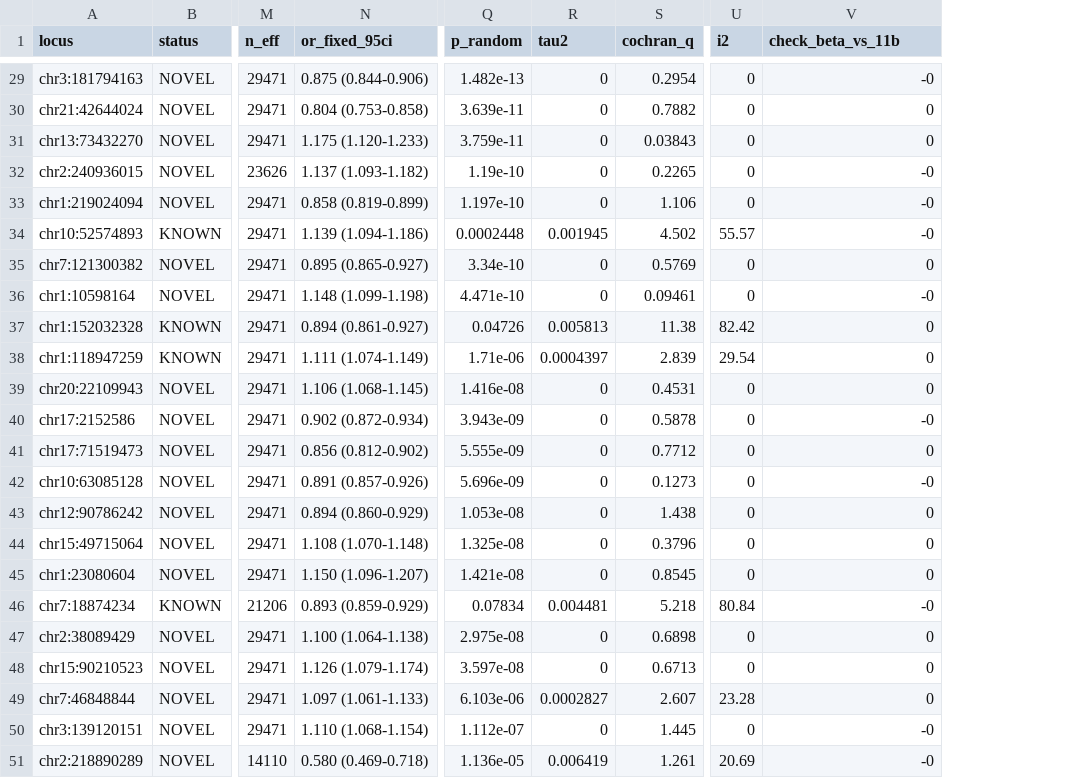
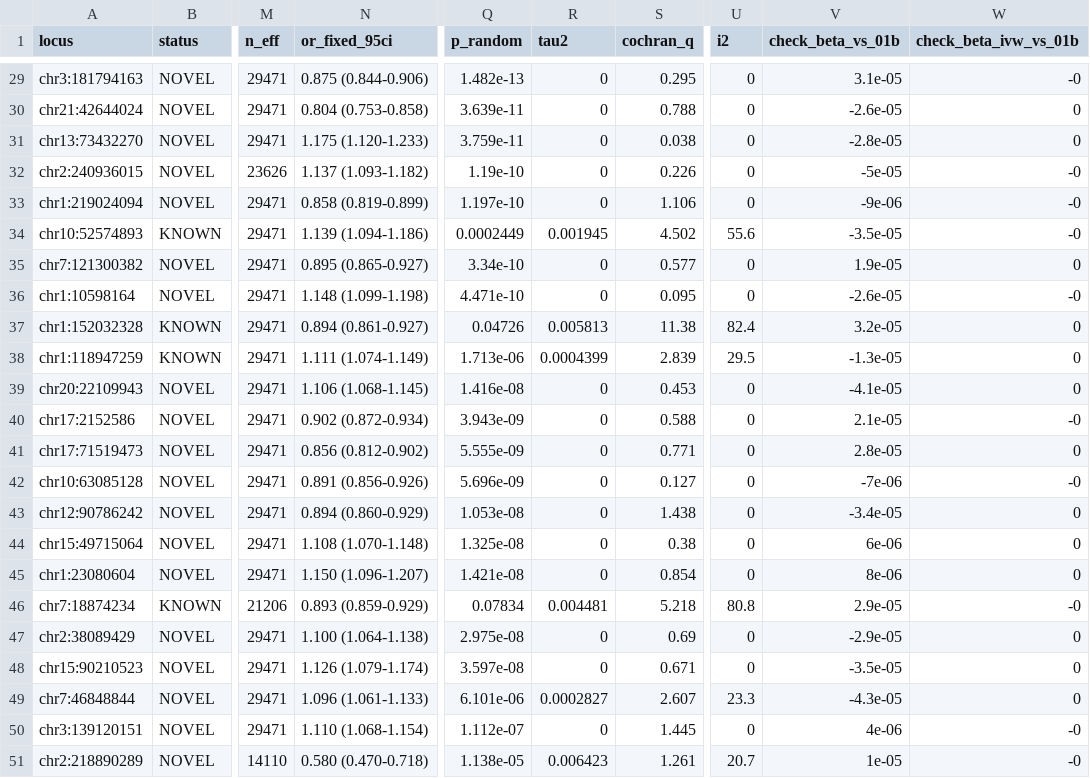
Before and after one commit to dalmolingroup/pilonidal_genetics, a TSV file: results/psd_lead_variants_supplementary.tsv, drawn as a sheet; only a part is shown, gaps mark what is left out; addresses are those after the commit; the diff covers the shown part only; the diff names each change by its address in the sheet, - before the commit and + after, or states it on an @@ line.

Commit message:
feat(leads): report fixed-effect estimates and heterogeneity of the lead variants from METAL
Step 09a now takes the fixed-effect OR (95% CI), p, Cochran's Q, heterogeneity p and I^2 from the METAL output of
step 01f. Random effects stay DerSimonian-Laird on the per-cohort effects. Three OR or CI bounds change in the third
decimal (METAL rounds effects to 4 decimals); no p-value changes at two significant figures.

```diff
--- a/results/psd_lead_variants_supplementary.tsv
+++ b/results/psd_lead_variants_supplementary.tsv
+column V (check_beta_vs_01b), rows 29-51: 3.1e-05 | -2.6e-05 | -2.8e-05 | -5e-05 | -9e-06 | -3.5e-05 | 1.9e-05 | -2.6e-05 | 3.2e-05 | -1.3e-05 | -4.1e-05 | 2.1e-05 | 2.8e-05 | -7e-06 | -3.4e-05 | 6e-06 | 8e-06 | 2.9e-05 | -2.9e-05 | -3.5e-05 | -4.3e-05 | 4e-06 | 1e-05
-W1: check_beta_vs_11b
+W1: check_beta_ivw_vs_01b
-S29 (cochran_q): 0.2954
+S29 (cochran_q): 0.295
-S30 (cochran_q): 0.7882
+S30 (cochran_q): 0.788
-S31 (cochran_q): 0.03843
+S31 (cochran_q): 0.038
-S32 (cochran_q): 0.2265
+S32 (cochran_q): 0.226
-Q34 (p_random): 0.0002448
+Q34 (p_random): 0.0002449
-U34 (i2): 55.57
+U34 (i2): 55.6
-S35 (cochran_q): 0.5769
+S35 (cochran_q): 0.577
-S36 (cochran_q): 0.09461
+S36 (cochran_q): 0.095
-U37 (i2): 82.42
+U37 (i2): 82.4
-Q38 (p_random): 1.71e-06
+Q38 (p_random): 1.713e-06
-R38 (tau2): 0.0004397
+R38 (tau2): 0.0004399
-U38 (i2): 29.54
+U38 (i2): 29.5
-S39 (cochran_q): 0.4531
+S39 (cochran_q): 0.453
-S40 (cochran_q): 0.5878
+S40 (cochran_q): 0.588
-S41 (cochran_q): 0.7712
+S41 (cochran_q): 0.771
-N42 (or_fixed_95ci): 0.891 (0.857-0.926)
+N42 (or_fixed_95ci): 0.891 (0.856-0.926)
-S42 (cochran_q): 0.1273
+S42 (cochran_q): 0.127
-S44 (cochran_q): 0.3796
+S44 (cochran_q): 0.38
-S45 (cochran_q): 0.8545
+S45 (cochran_q): 0.854
-U46 (i2): 80.84
+U46 (i2): 80.8
-S47 (cochran_q): 0.6898
+S47 (cochran_q): 0.69
-S48 (cochran_q): 0.6713
+S48 (cochran_q): 0.671
-N49 (or_fixed_95ci): 1.097 (1.061-1.133)
+N49 (or_fixed_95ci): 1.096 (1.061-1.133)
-Q49 (p_random): 6.103e-06
+Q49 (p_random): 6.101e-06
-U49 (i2): 23.28
+U49 (i2): 23.3
-N51 (or_fixed_95ci): 0.580 (0.469-0.718)
+N51 (or_fixed_95ci): 0.580 (0.470-0.718)
-Q51 (p_random): 1.136e-05
+Q51 (p_random): 1.138e-05
-R51 (tau2): 0.006419
+R51 (tau2): 0.006423
-U51 (i2): 20.69
+U51 (i2): 20.7
```
Also changed, not shown: 21 edited cells elsewhere in this file, 1 other file.
